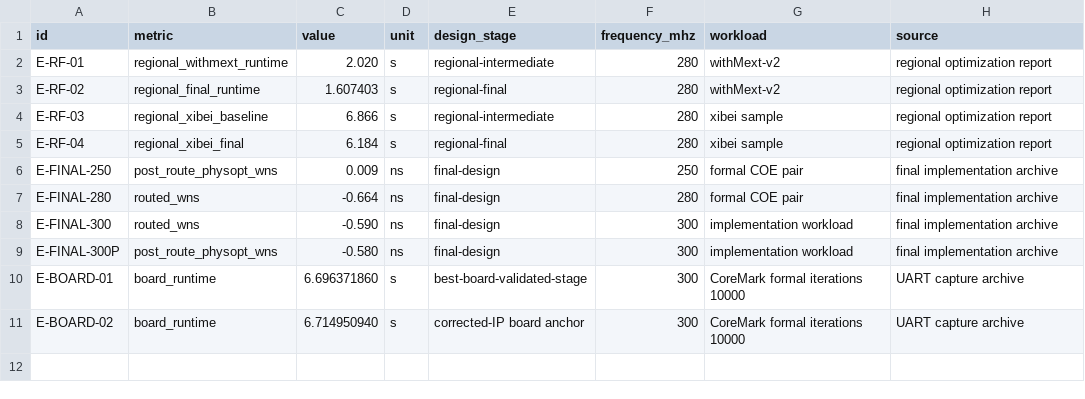
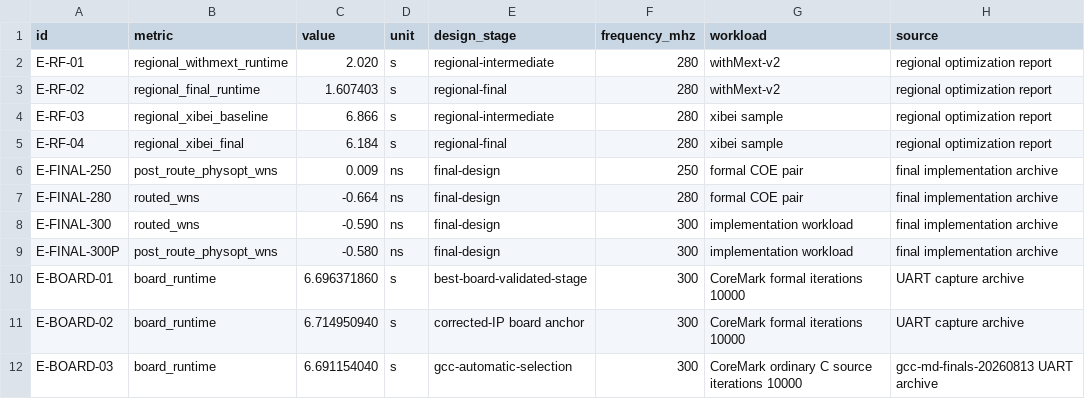
Before and after one commit to HanPiM/jyd, a CSV file: doc/Finals/final-rpt/src/data/evidence.csv, drawn as a sheet; the diff names each change by its address in the sheet, - before the commit and + after, or states it on an @@ line.

Commit message:
docs: document GCC automatic instruction selection

```diff
--- a/doc/Finals/final-rpt/src/data/evidence.csv
+++ b/doc/Finals/final-rpt/src/data/evidence.csv
+row 12: E-BOARD-03 | board_runtime | 6.691154040 | s | gcc-automatic-selection | 300 | CoreMark ordinary C source iterations 10000 | gcc-md-finals-20260813 UART archive
```
Also changed, not shown: 10 other files.
